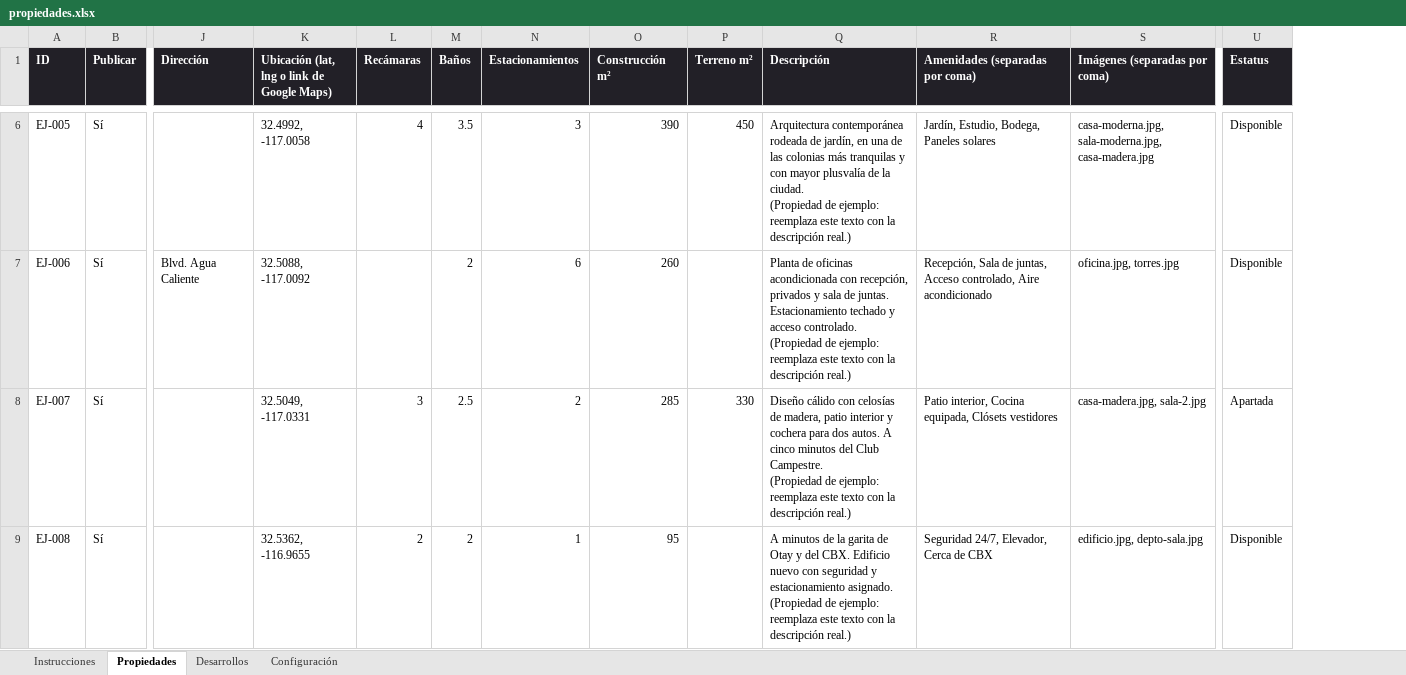
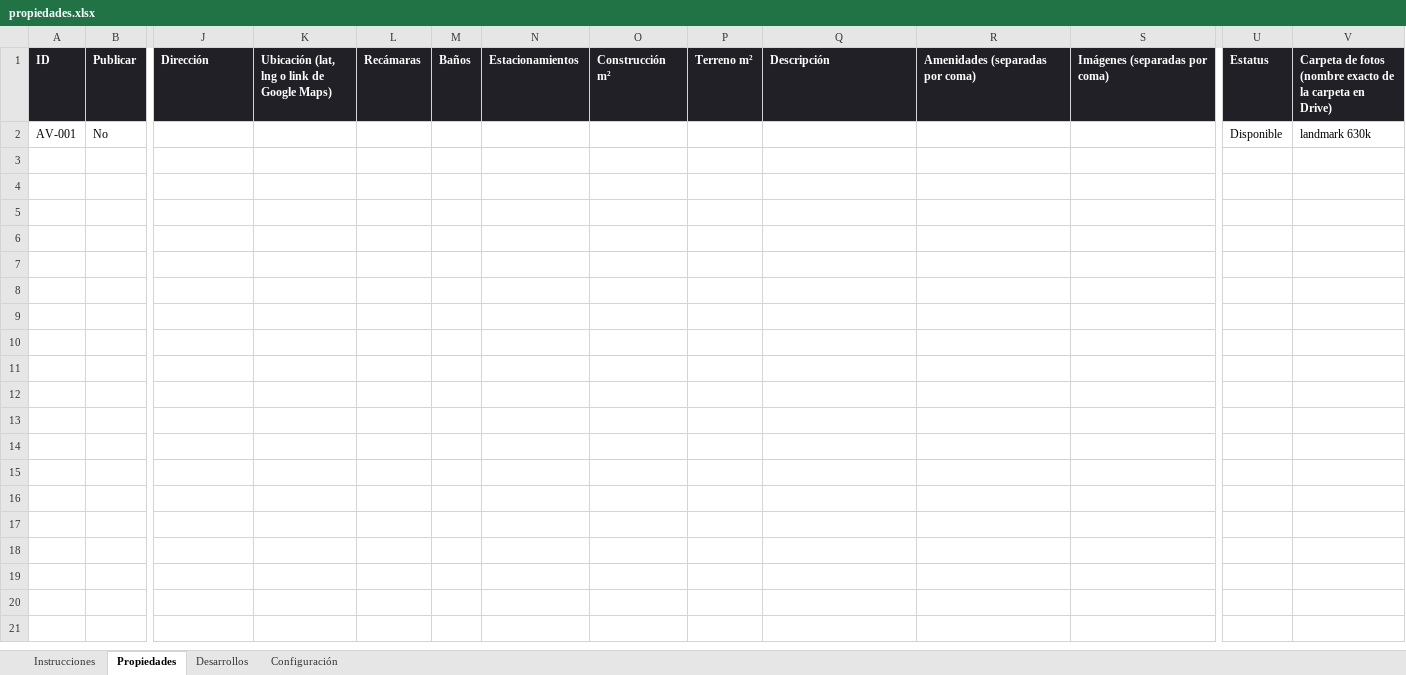
Before and after one commit to alexxorpi/aram-avakian-, an Excel workbook: datos/propiedades.xlsx, sheet Propiedades, drawn as a sheet; only a part is shown, gaps mark what is left out; values as stored, in another font and other column widths than the file's, no borders; removed rows and columns are numbered as before the commit, all else as after; rows hold the shown columns only; ↵ is a line break in a cell; the diff covers the shown part only; the diff names each change by its address in the sheet, - before the commit and + after, or states it on an @@ line.

```diff
--- a/datos/propiedades.xlsx (sheet Propiedades)
+++ b/datos/propiedades.xlsx (sheet Propiedades)
+column V, row 1: Carpeta de fotos (nombre exacto de la carpeta en Drive)
-row 6: EJ-005 | Sí |  | 32.4992, -117.0058 | 4 | 3.5 | 3 | 390 | 450 | Arquitectura contemporánea rodeada de jardín, en una de las colonias más tranquilas y con mayor plusvalía de la ciudad. ↵ (Propiedad de ejemplo: reemplaza este texto con la descripción real.) | Jardín, Estudio, Bodega, Paneles solares | casa-moderna.jpg, sala-moderna.jpg, casa-madera.jpg | Disponible
-row 7: EJ-006 | Sí | Blvd. Agua Caliente | 32.5088, -117.0092 |  | 2 | 6 | 260 |  | Planta de oficinas acondicionada con recepción, privados y sala de juntas. Estacionamiento techado y acceso controlado. ↵ (Propiedad de ejemplo: reemplaza este texto con la descripción real.) | Recepción, Sala de juntas, Acceso controlado, Aire acondicionado | oficina.jpg, torres.jpg | Disponible
-row 8: EJ-007 | Sí |  | 32.5049, -117.0331 | 3 | 2.5 | 2 | 285 | 330 | Diseño cálido con celosías de madera, patio interior y cochera para dos autos. A cinco minutos del Club Campestre. ↵ (Propiedad de ejemplo: reemplaza este texto con la descripción real.) | Patio interior, Cocina equipada, Clósets vestidores | casa-madera.jpg, sala-2.jpg | Apartada
-row 9: EJ-008 | Sí |  | 32.5362, -116.9655 | 2 | 2 | 1 | 95 |  | A minutos de la garita de Otay y del CBX. Edificio nuevo con seguridad y estacionamiento asignado. ↵ (Propiedad de ejemplo: reemplaza este texto con la descripción real.) | Seguridad 24/7, Elevador, Cerca de CBX | edificio.jpg, depto-sala.jpg | Disponible
+row 2: AV-001 | No |  |  |  |  |  |  |  |  |  |  | Disponible | landmark 630k
```
Also changed, not shown: 4 removed rows elsewhere in this sheet, sheet Desarrollos, sheet Instrucciones, 19 other files.
